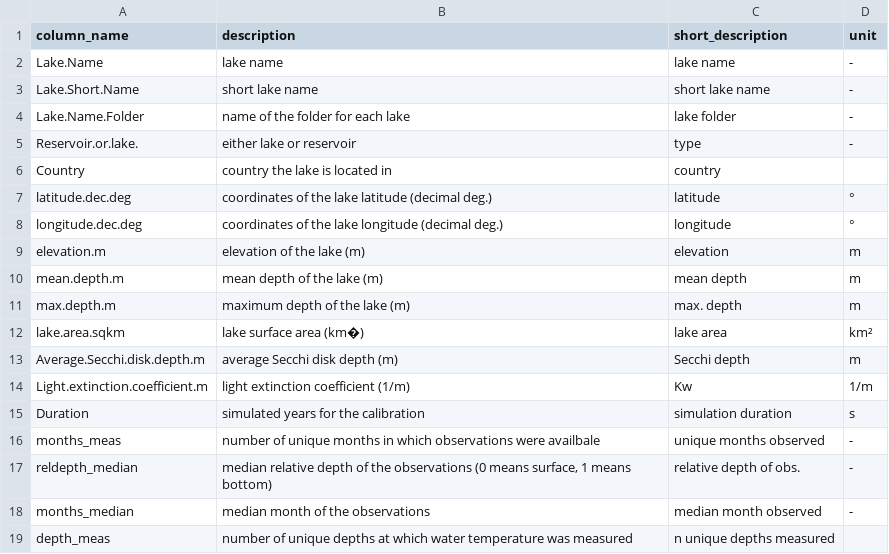
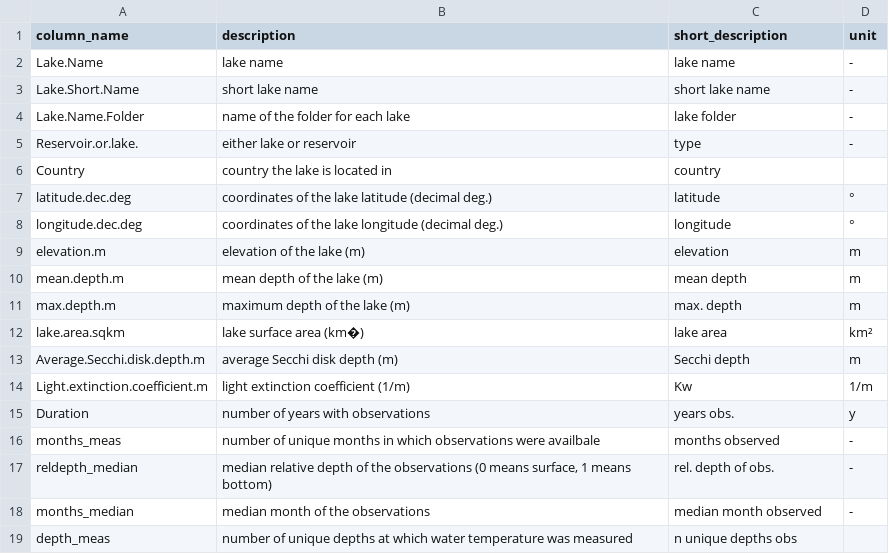
Before and after one commit to JFeldbauer/isimip-sensitivity-analysis, a CSV file: data/Lake_meta_description.csv, drawn as a sheet.

```diff
--- a/data/Lake_meta_description.csv
+++ b/data/Lake_meta_description.csv
@@ -14,6 +14,6 @@ Average.Secchi.disk.depth.m,average Secchi disk depth (m),Secchi depth,m
 Light.extinction.coefficient.m,light extinction coefficient (1/m),Kw,1/m
-Duration,simulated years for the calibration,simulation duration,s
-months_meas,number of unique months in which observations were availbale,unique months observed,-
-reldepth_median,"median relative depth of the observations (0 means surface, 1 means bottom)",relative depth of obs.,-
+Duration,number of years with observations,years obs.,y
+months_meas,number of unique months in which observations were availbale,months observed,-
+reldepth_median,"median relative depth of the observations (0 means surface, 1 means bottom)",rel. depth of obs.,-
 months_median,median month of the observations,median month observed,-
-depth_meas,number of unique depths at which water temperature was measured,n unique depths measured,
+depth_meas,number of unique depths at which water temperature was measured,n unique depths obs,
```
Also changed, not shown: data/Lake_meta.csv, 4 other files.
